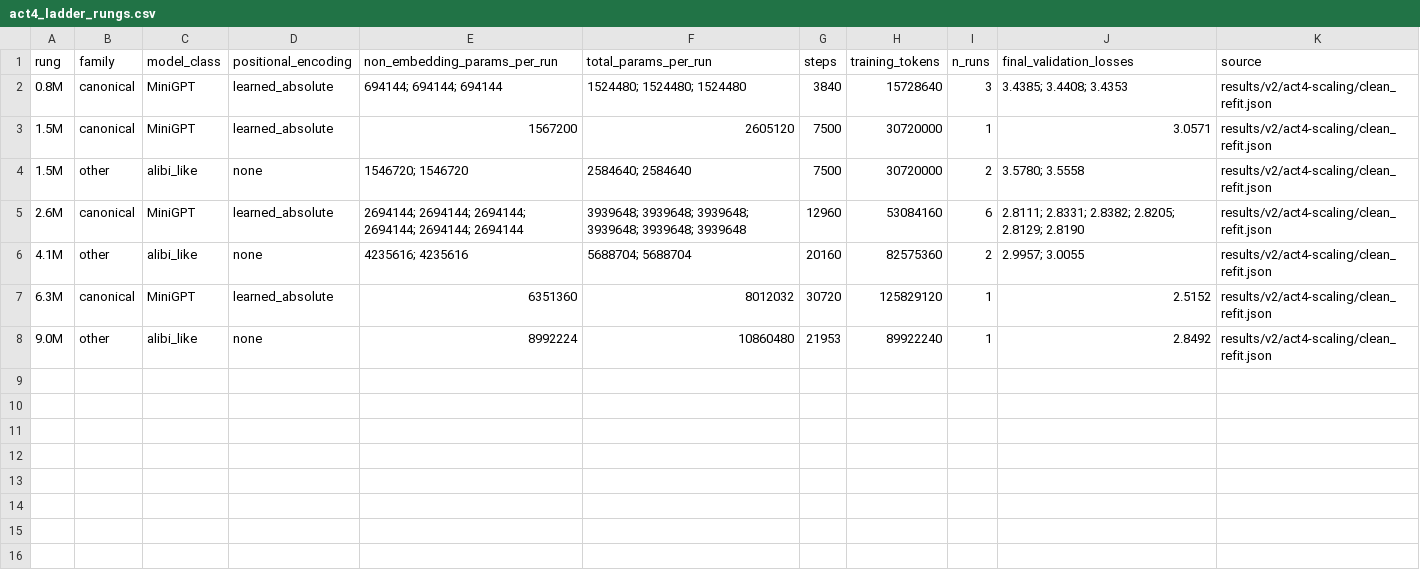
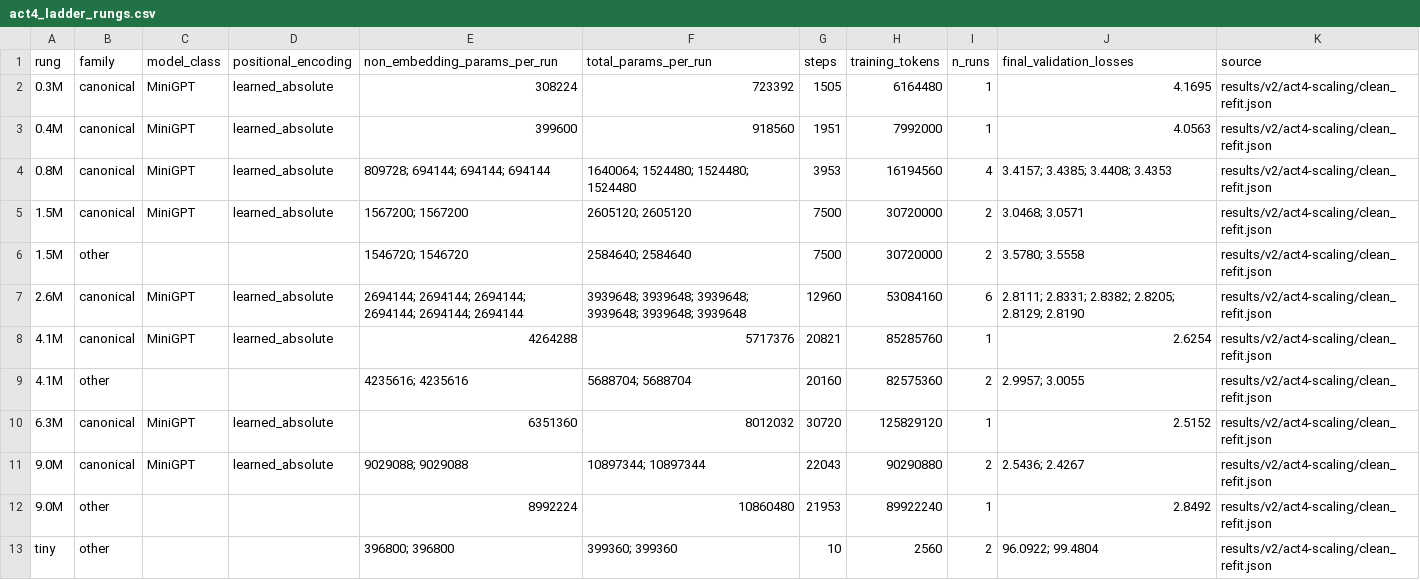
Before and after one commit to Immortal-Beyond-Oblivion/LLM-Ascent, a CSV file: report/tables/act4_ladder_rungs.csv, drawn as a sheet.

```diff
--- a/report/tables/act4_ladder_rungs.csv
+++ b/report/tables/act4_ladder_rungs.csv
@@ -1,8 +1,13 @@
 rung,family,model_class,positional_encoding,non_embedding_params_per_run,total_params_per_run,steps,training_tokens,n_runs,final_validation_losses,source
-0.8M,canonical,MiniGPT,learned_absolute,694144; 694144; 694144,1524480; 1524480; 1524480,3840,15728640,3,3.4385; 3.4408; 3.4353,results/v2/act4-scaling/clean_refit.json
-1.5M,canonical,MiniGPT,learned_absolute,1567200,2605120,7500,30720000,1,3.0571,results/v2/act4-scaling/clean_refit.json
-1.5M,other,alibi_like,none,1546720; 1546720,2584640; 2584640,7500,30720000,2,3.5780; 3.5558,results/v2/act4-scaling/clean_refit.json
+0.3M,canonical,MiniGPT,learned_absolute,308224,723392,1505,6164480,1,4.1695,results/v2/act4-scaling/clean_refit.json
+0.4M,canonical,MiniGPT,learned_absolute,399600,918560,1951,7992000,1,4.0563,results/v2/act4-scaling/clean_refit.json
+0.8M,canonical,MiniGPT,learned_absolute,809728; 694144; 694144; 694144,1640064; 1524480; 1524480; 1524480,3953,16194560,4,3.4157; 3.4385; 3.4408; 3.4353,results/v2/act4-scaling/clean_refit.json
+1.5M,canonical,MiniGPT,learned_absolute,1567200; 1567200,2605120; 2605120,7500,30720000,2,3.0468; 3.0571,results/v2/act4-scaling/clean_refit.json
+1.5M,other,,,1546720; 1546720,2584640; 2584640,7500,30720000,2,3.5780; 3.5558,results/v2/act4-scaling/clean_refit.json
 2.6M,canonical,MiniGPT,learned_absolute,2694144; 2694144; 2694144; 2694144; 2694144; 2694144,3939648; 3939648; 3939648; 3939648; 3939648; 3939648,12960,53084160,6,2.8111; 2.8331; 2.8382; 2.8205; 2.8129; 2.8190,results/v2/act4-scaling/clean_refit.json
-4.1M,other,alibi_like,none,4235616; 4235616,5688704; 5688704,20160,82575360,2,2.9957; 3.0055,results/v2/act4-scaling/clean_refit.json
+4.1M,canonical,MiniGPT,learned_absolute,4264288,5717376,20821,85285760,1,2.6254,results/v2/act4-scaling/clean_refit.json
+4.1M,other,,,4235616; 4235616,5688704; 5688704,20160,82575360,2,2.9957; 3.0055,results/v2/act4-scaling/clean_refit.json
 6.3M,canonical,MiniGPT,learned_absolute,6351360,8012032,30720,125829120,1,2.5152,results/v2/act4-scaling/clean_refit.json
-9.0M,other,alibi_like,none,8992224,10860480,21953,89922240,1,2.8492,results/v2/act4-scaling/clean_refit.json
+9.0M,canonical,MiniGPT,learned_absolute,9029088; 9029088,10897344; 10897344,22043,90290880,2,2.5436; 2.4267,results/v2/act4-scaling/clean_refit.json
+9.0M,other,,,8992224,10860480,21953,89922240,1,2.8492,results/v2/act4-scaling/clean_refit.json
+tiny,other,,,396800; 396800,399360; 399360,10,2560,2,96.0922; 99.4804,results/v2/act4-scaling/clean_refit.json
```
Also changed, not shown: report/claims.csv, report/tables/act4_contamination.csv, 10 other files.
